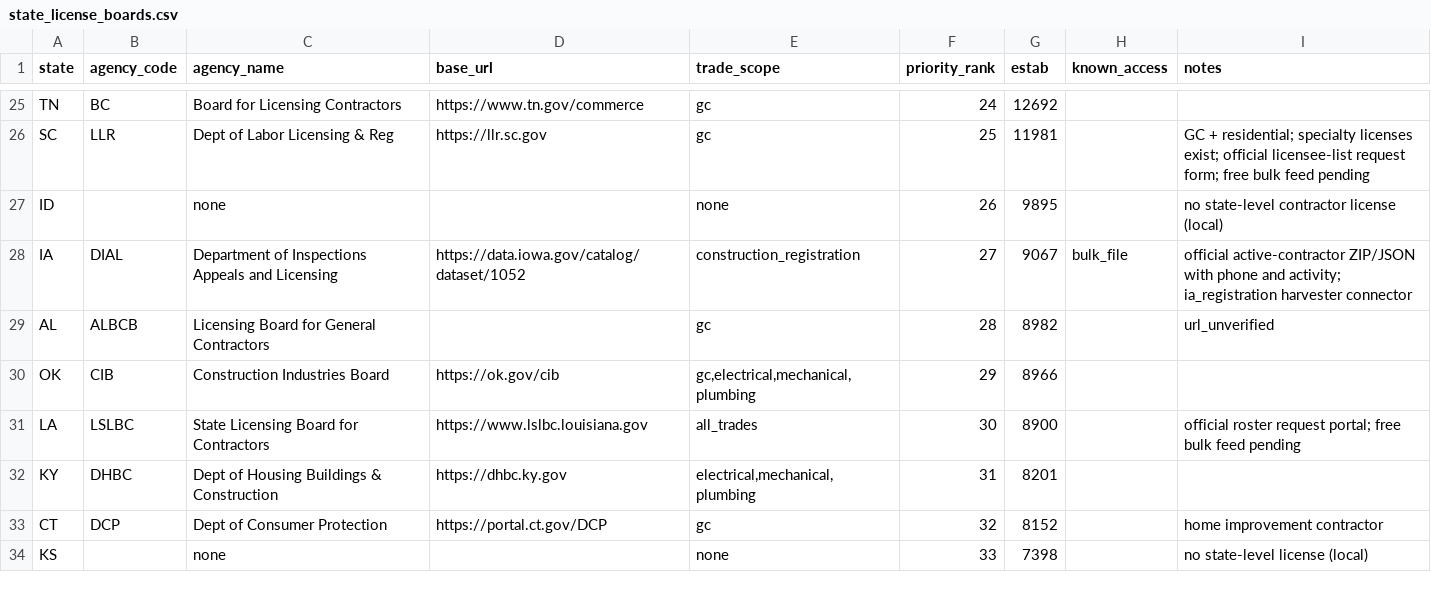
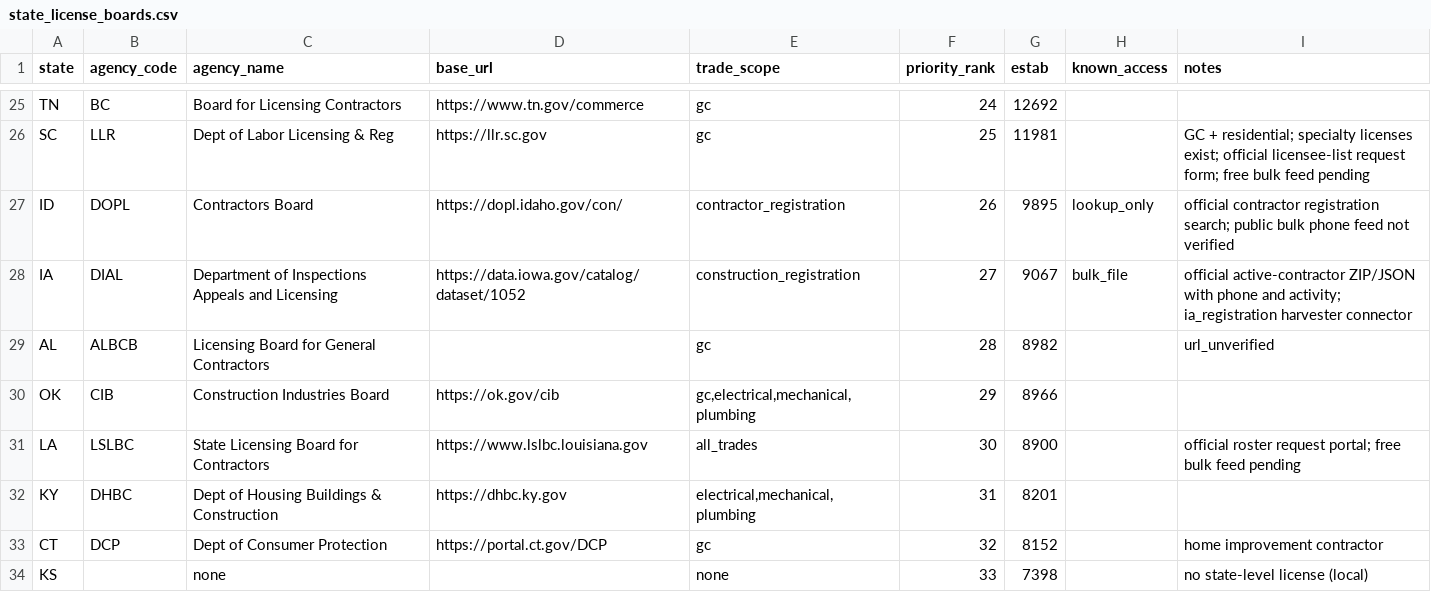
Before and after one commit to hanzlahkamboh414/LeadHunterPro, a CSV file: backend/app/source_scout/seeds/state_license_boards.csv, drawn as a sheet; only a part is shown, gaps mark what is left out.

Commit message:
Correct Idaho contractor board source catalog

```diff
--- a/backend/app/source_scout/seeds/state_license_boards.csv
+++ b/backend/app/source_scout/seeds/state_license_boards.csv
@@ -26,3 +26,3 @@ TN,BC,Board for Licensing Contractors,https://www.tn.gov/commerce,gc,24,12692,,
 SC,LLR,Dept of Labor Licensing & Reg,https://llr.sc.gov,gc,25,11981,,"GC + residential; specialty licenses exist; official licensee-list request form; free bulk feed pending"
-ID,,none,,none,26,9895,,no state-level contractor license (local)
+ID,DOPL,Contractors Board,https://dopl.idaho.gov/con/,contractor_registration,26,9895,lookup_only,"official contractor registration search; public bulk phone feed not verified"
 IA,DIAL,Department of Inspections Appeals and Licensing,https://data.iowa.gov/catalog/dataset/1052,construction_registration,27,9067,bulk_file,"official active-contractor ZIP/JSON with phone and activity; ia_registration harvester connector"
```
